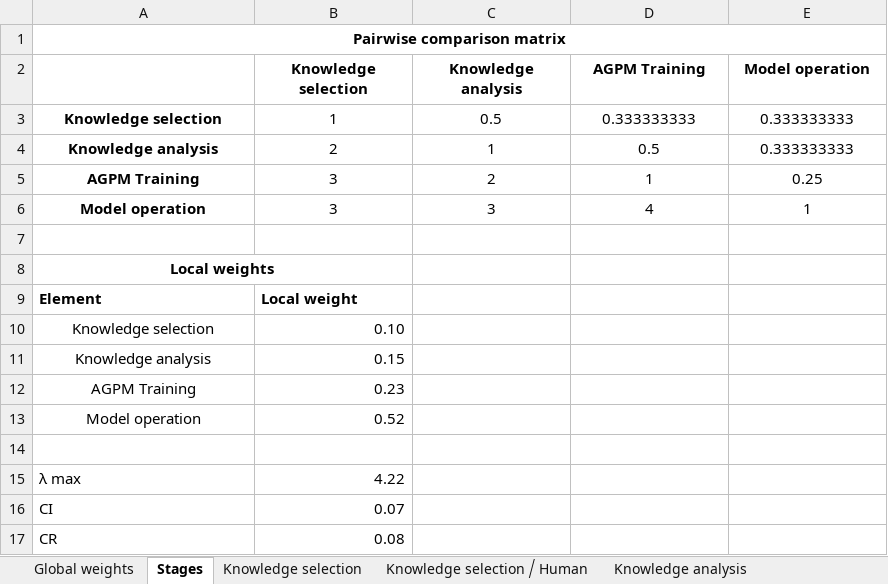
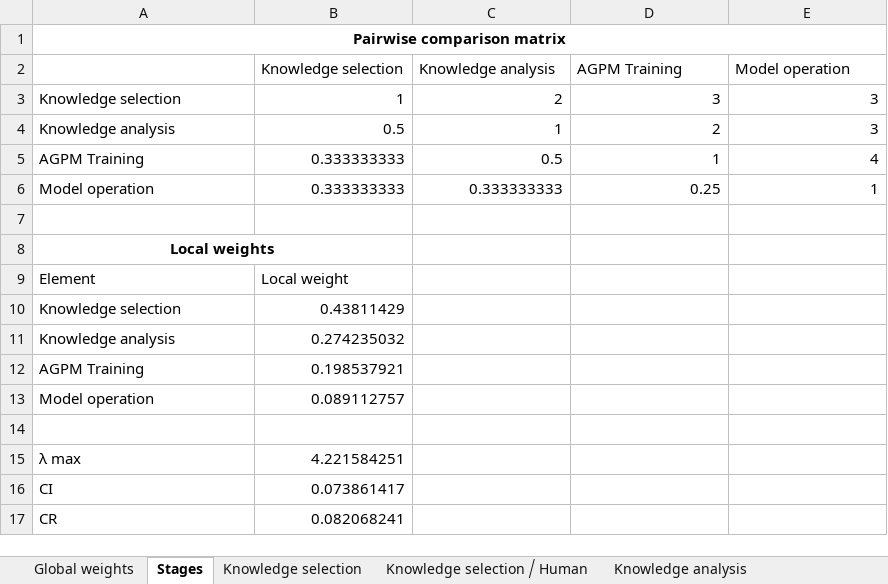
Before and after one commit to oleksandrkravchukatpimee/uav-swarm-ai-risks-assessment, an Excel workbook: results/AHP_Results_Final.xlsx, sheet Stages, drawn as a sheet; values as stored, in another font and other column widths than the file's, no borders; the diff names each change by its address in the sheet, - before the commit and + after, or states it on an @@ line.

```diff
--- a/results/AHP_Results_Final.xlsx (sheet Stages)
+++ b/results/AHP_Results_Final.xlsx (sheet Stages)
@@ B2:E2 bold: on → off, alignment: center → left @@
@@ A3:A6 bold: on → off, alignment: center → left @@
-B3:E6 alignment: center
+B3:E6 alignment: right
-C3 (Knowledge analysis): 0.5
+C3 (Knowledge analysis): 2
-D3 (AGPM Training): 0.333333333
+D3 (AGPM Training): 3
-E3:E4 (Model operation): 0.333333333
+E3:E4 (Model operation): 3
-B4 (Knowledge selection): 2
+B4 (Knowledge selection): 0.5
-D4 (AGPM Training): 0.5
+D4 (AGPM Training): 2
-B5:B6 (Knowledge selection): 3
+B5:B6 (Knowledge selection): 0.333333333
-C5 (Knowledge analysis): 2
+C5 (Knowledge analysis): 0.5
-E5 (Model operation): 0.25
+E5 (Model operation): 4
-C6 (Knowledge analysis): 3
+C6 (Knowledge analysis): 0.333333333
-D6 (AGPM Training): 4
+D6 (AGPM Training): 0.25
-A9:B9 bold: on
+A9:B9 bold: off
-A10:A13 alignment: center
+A10:A13 alignment: left
-B10 (Knowledge selection): 0.10
+B10 (Knowledge selection): 0.43811429
-B11 (Knowledge selection): 0.15
+B11 (Knowledge selection): 0.274235032
-B12 (Knowledge selection): 0.23
+B12 (Knowledge selection): 0.198537921
-B13 (Knowledge selection): 0.52
+B13 (Knowledge selection): 0.089112757
-B15 (Knowledge selection): 4.22
+B15 (Knowledge selection): 4.221584251
-B16 (Knowledge selection): 0.07
+B16 (Knowledge selection): 0.073861417
-B17 (Knowledge selection): 0.08
+B17 (Knowledge selection): 0.082068241
```
Also changed, not shown: sheet Global weights, sheet Knowledge selection ⧸ Human, sheet AGPM Training ⧸ Technological, sheet Model operation ⧸ Technological, sheet Knowledge analysis ⧸ Human, sheet Model operation, 6 more sheets, 11 other files.
